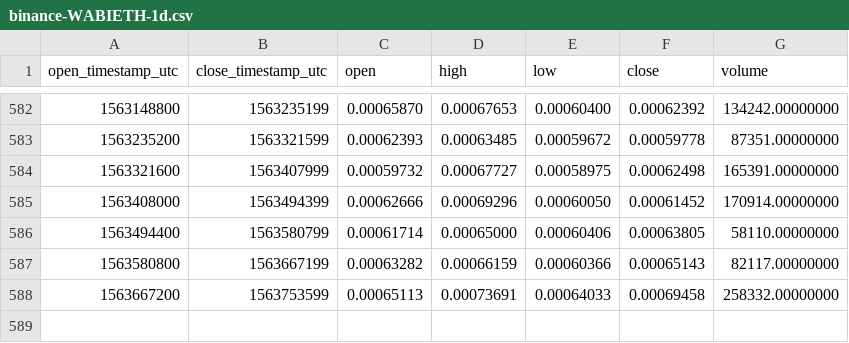
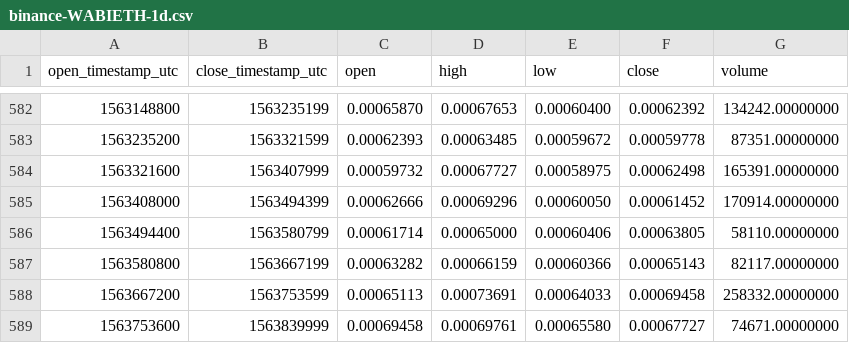
Before and after one commit to cryptobigbro/binance-WABIETH, a CSV file: binance-WABIETH-1d.csv, drawn as a sheet; only a part is shown, gaps mark what is left out; the diff names each change by its address in the sheet, - before the commit and + after, or states it on an @@ line.

Commit message:
Update OHLCV data.

```diff
--- a/binance-WABIETH-1d.csv
+++ b/binance-WABIETH-1d.csv
+row 589: 1563753600 | 1563839999 | 0.00069458 | 0.00069761 | 0.00065580 | 0.00067727 | 74671.00000000
```
Also changed, not shown: 1 other file.
